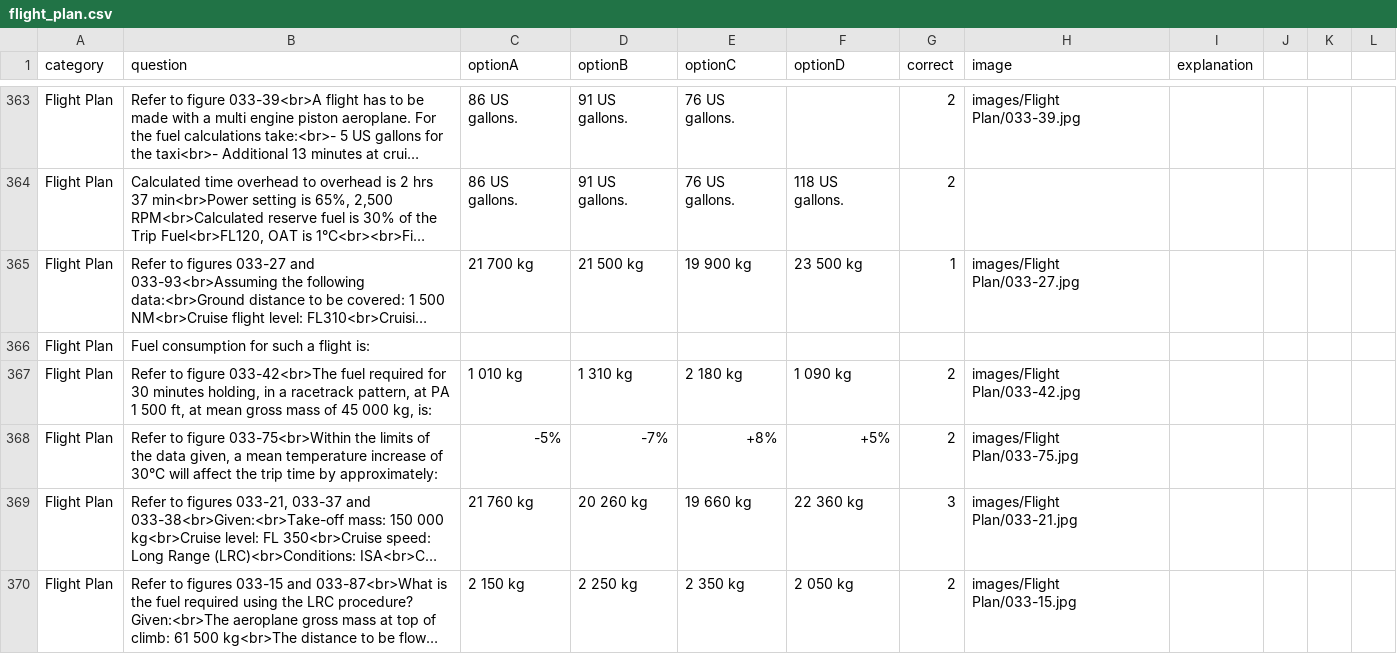
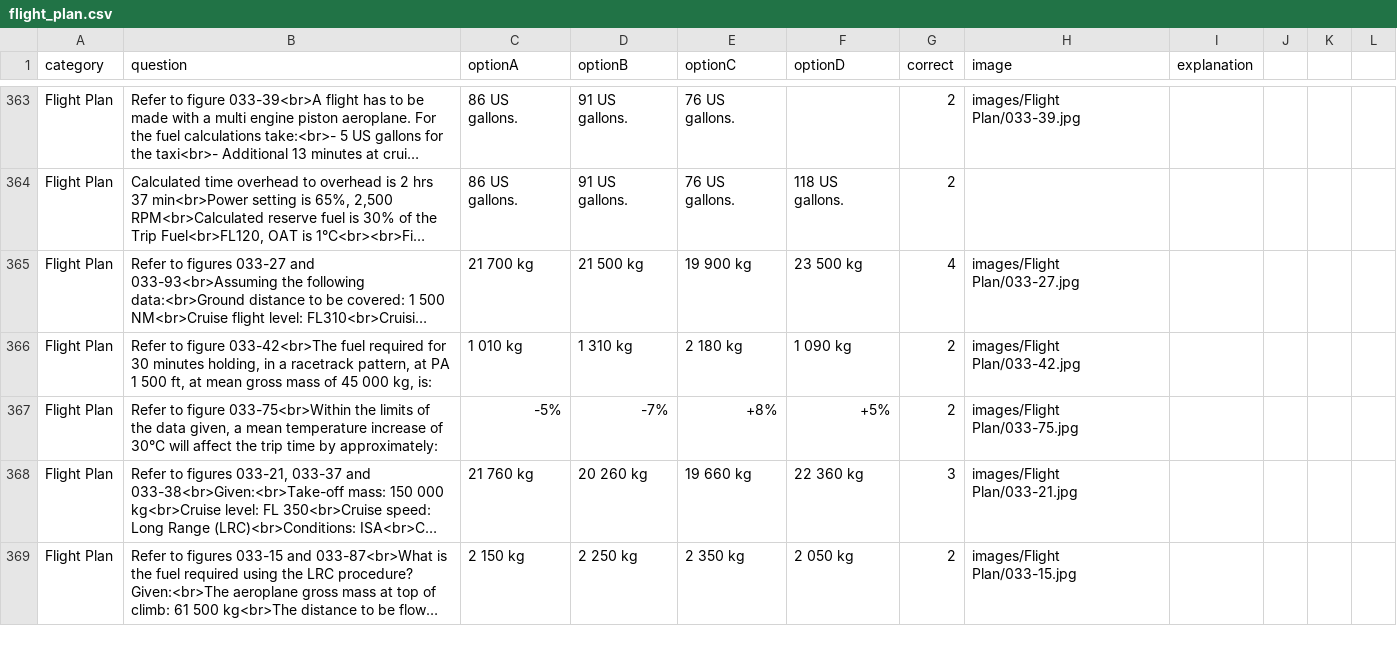
Before and after one commit to Georgesk1997/ETIHAD, a CSV file: categories/flight_plan.csv, drawn as a sheet; only a part is shown, gaps mark what is left out; long unchanged cells end in …; the diff names each change by its address in the sheet, - before the commit and + after, or states it on an @@ line.

Commit message:
Update flight_plan.csv

```diff
--- a/categories/flight_plan.csv
+++ b/categories/flight_plan.csv
-G365 (correct): 1
+G365 (correct): 4
-row 366: Flight Plan | Fuel consumption for such a flight is:
```
